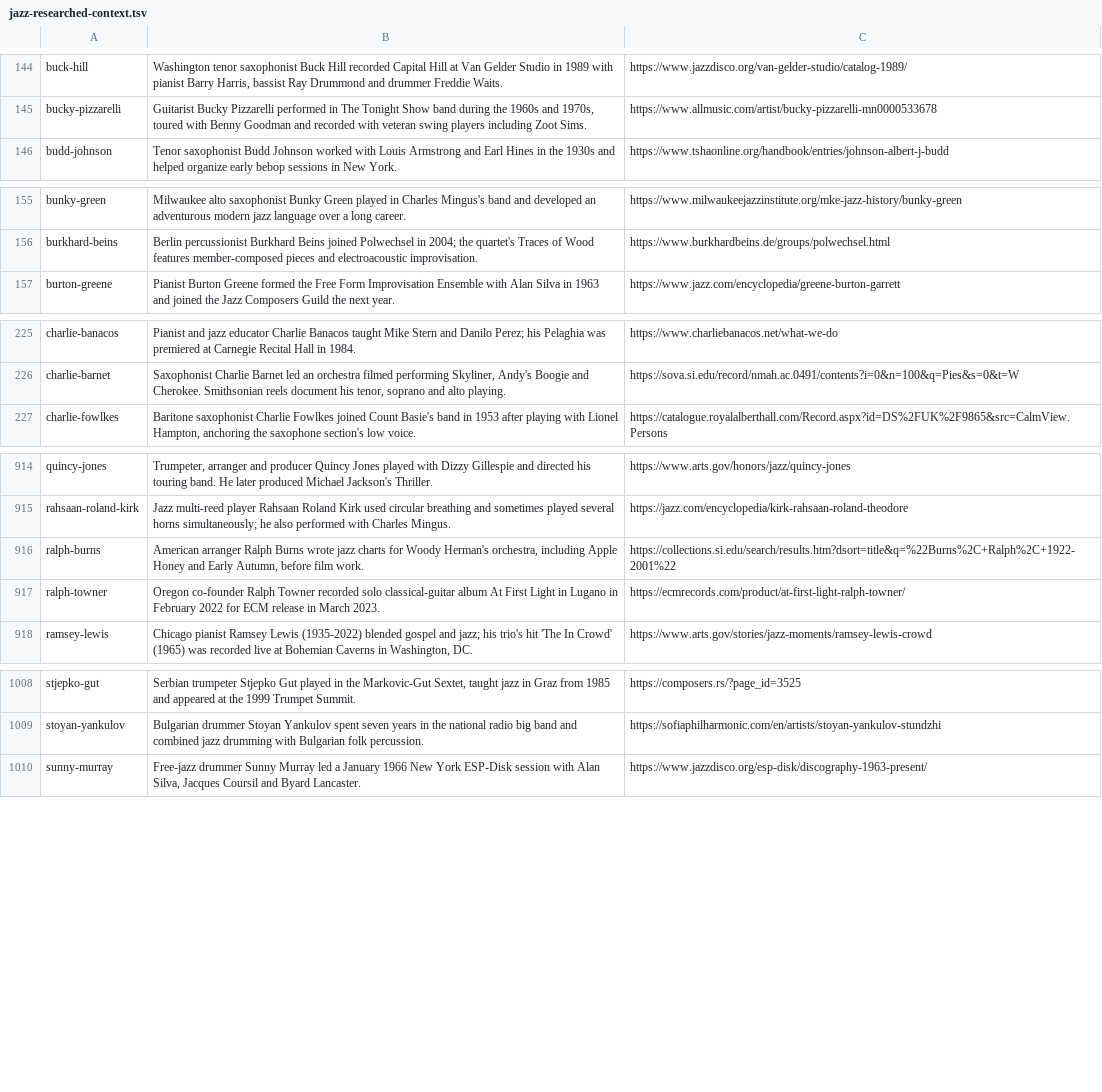
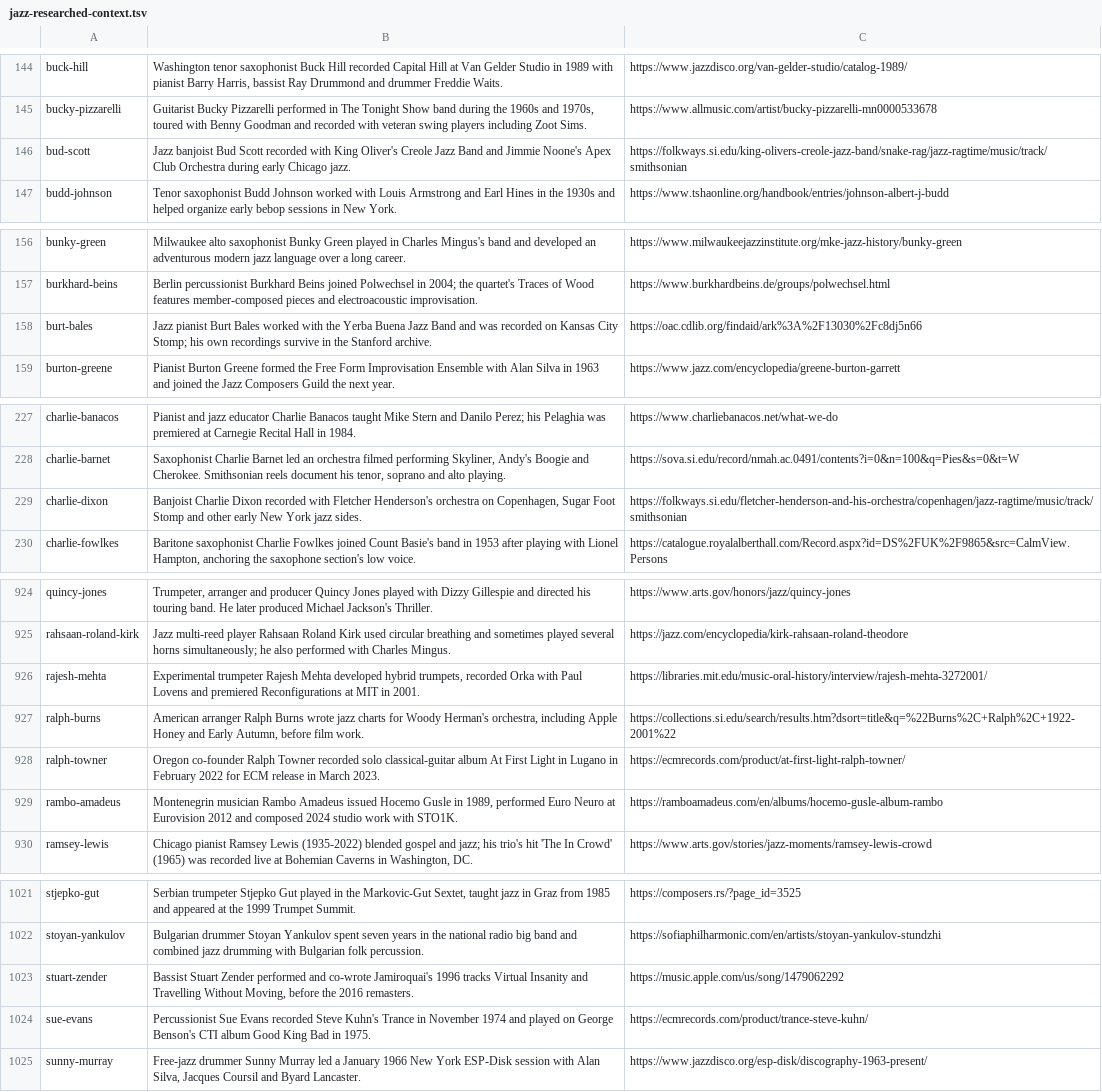
Before and after one commit to lavalava45/cardputer-pocket-jazz-radio, a TSV file: editorial/jazz-notes/source/jazz-researched-context.tsv, drawn as a sheet; only a part is shown, gaps mark what is left out; the diff covers the shown part only; the diff names each change by its address in the sheet, - before the commit and + after, or states it on an @@ line.

Commit message:
Publish separately sourced wave31 Jazz Notes histories

```diff
--- a/editorial/jazz-notes/source/jazz-researched-context.tsv
+++ b/editorial/jazz-notes/source/jazz-researched-context.tsv
+row 146: bud-scott | Jazz banjoist Bud Scott recorded with King Oliver's Creole Jazz Band and Jimmie Noone's Apex Club Orchestra during early Chicago jazz. | https://folkways.si.edu/king-olivers-creole-jazz-band/snake-rag/jazz-ragtime/music/track/smithsonian
+row 158: burt-bales | Jazz pianist Burt Bales worked with the Yerba Buena Jazz Band and was recorded on Kansas City Stomp; his own recordings survive in the Stanford archive. | https://oac.cdlib.org/findaid/ark%3A%2F13030%2Fc8dj5n66
+row 229: charlie-dixon | Banjoist Charlie Dixon recorded with Fletcher Henderson's orchestra on Copenhagen, Sugar Foot Stomp and other early New York jazz sides. | https://folkways.si.edu/fletcher-henderson-and-his-orchestra/copenhagen/jazz-ragtime/music/track/smithsonian
+row 926: rajesh-mehta | Experimental trumpeter Rajesh Mehta developed hybrid trumpets, recorded Orka with Paul Lovens and premiered Reconfigurations at MIT in 2001. | https://libraries.mit.edu/music-oral-history/interview/rajesh-mehta-3272001/
+row 929: rambo-amadeus | Montenegrin musician Rambo Amadeus issued Hocemo Gusle in 1989, performed Euro Neuro at Eurovision 2012 and composed 2024 studio work with STO1K. | https://ramboamadeus.com/en/albums/hocemo-gusle-album-rambo
+row 1023: stuart-zender | Bassist Stuart Zender performed and co-wrote Jamiroquai's 1996 tracks Virtual Insanity and Travelling Without Moving, before the 2016 remasters. | https://music.apple.com/us/song/1479062292
+row 1024: sue-evans | Percussionist Sue Evans recorded Steve Kuhn's Trance in November 1974 and played on George Benson's CTI album Good King Bad in 1975. | https://ecmrecords.com/product/trance-steve-kuhn/
```
Also changed, not shown: 9 added rows elsewhere in this file, editorial/jazz-notes/sd/jazz-encyclopedia.tsv, 8 other files.
